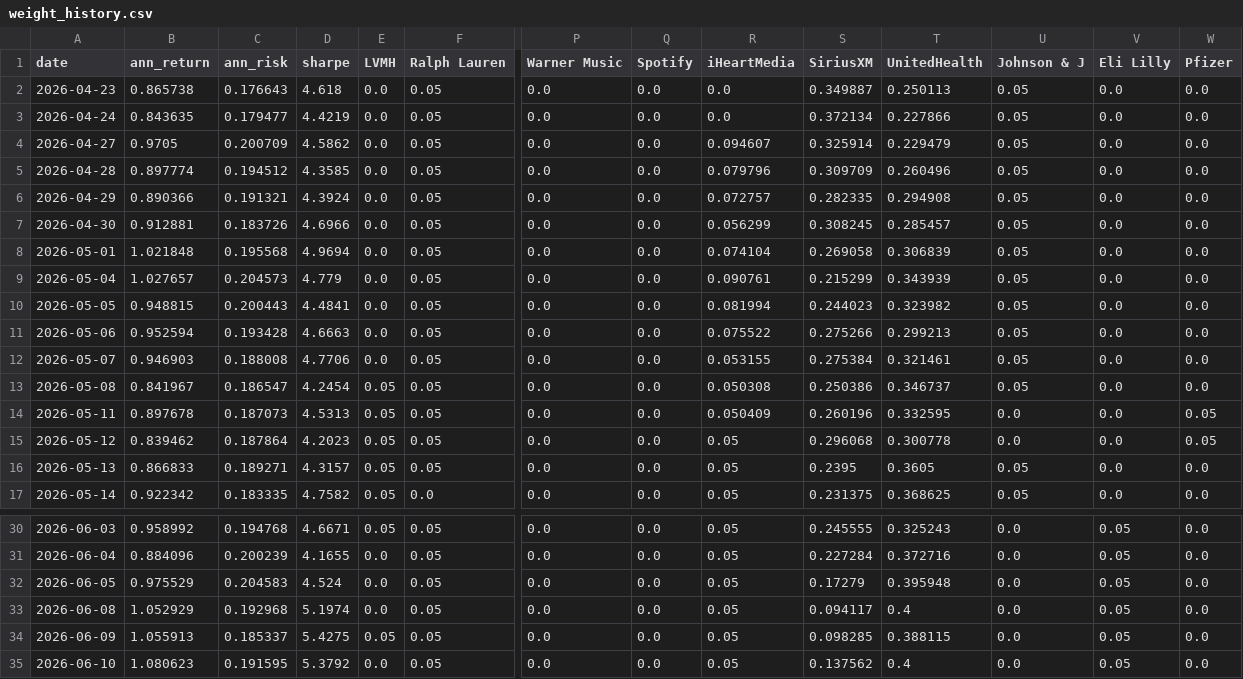
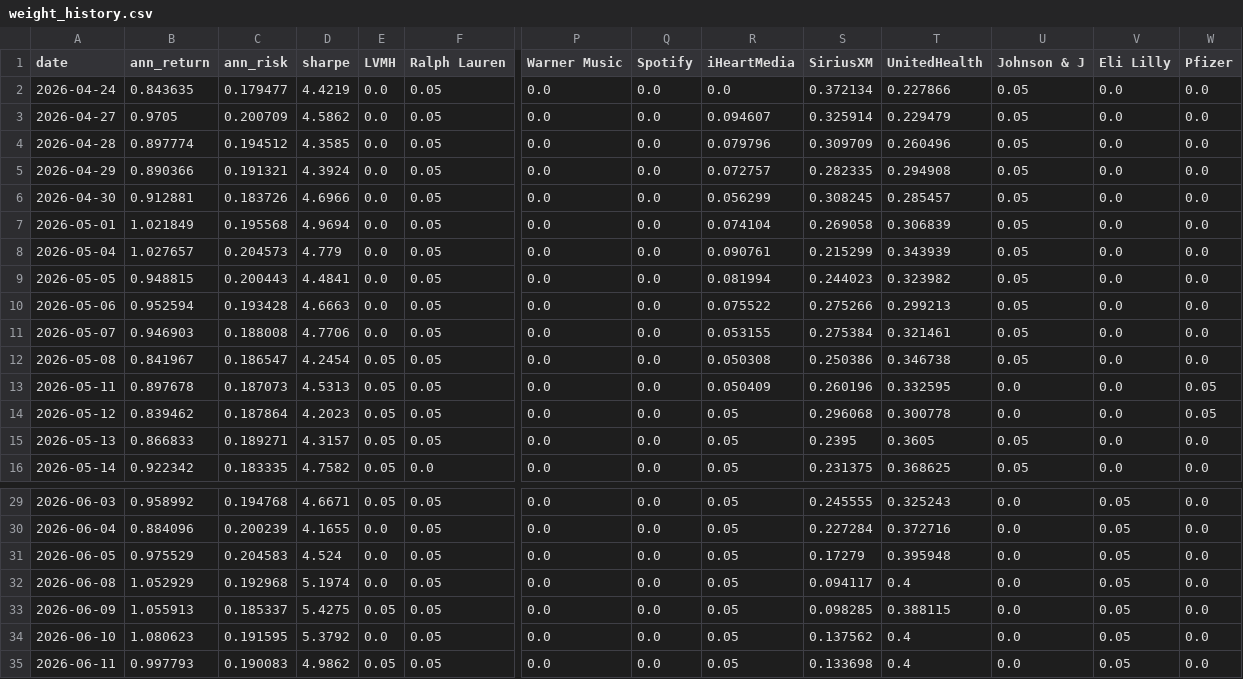
Before and after one commit to RamaAkach/OPIM-5641---Final-Project, a CSV file: results/weight_history.csv, drawn as a sheet; only a part is shown, gaps mark what is left out; removed rows and columns are numbered as before the commit, all else as after; rows hold the shown columns only; the diff names each change by its address in the sheet, - before the commit and + after, or states it on an @@ line.

```diff
--- a/results/weight_history.csv
+++ b/results/weight_history.csv
-row 2: 2026-04-23 | 0.865738 | 0.176643 | 4.618 | 0.0 | 0.05 | 0.0 | 0.0 | 0.0 | 0.349887 | 0.250113 | 0.05 | 0.0 | 0.0
-B7 (ann_return): 1.021848
+B7 (ann_return): 1.021849
-T12 (UnitedHealth): 0.346737
+T12 (UnitedHealth): 0.346738
+row 35: 2026-06-11 | 0.997793 | 0.190083 | 4.9862 | 0.05 | 0.05 | 0.0 | 0.0 | 0.05 | 0.133698 | 0.4 | 0.0 | 0.05 | 0.0
```
Also changed, not shown: results/paper_trading.csv, 7 other files.
